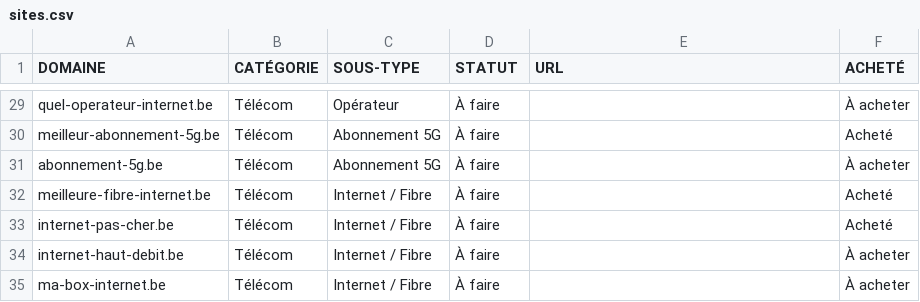
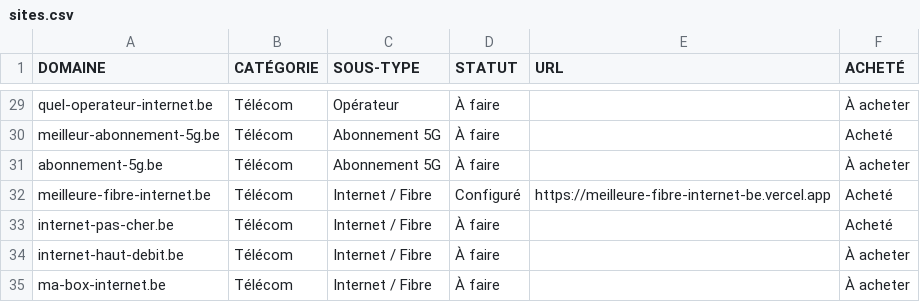
Before and after one commit to emd-project/emd-methodo, a CSV file: pipeline/sites.csv, drawn as a sheet; only a part is shown, gaps mark what is left out.

Commit message:
chore(pipeline): meilleure-fibre-internet.be → Configuré

```diff
--- a/pipeline/sites.csv
+++ b/pipeline/sites.csv
@@ -31,3 +31,3 @@ meilleur-abonnement-5g.be,Télécom,Abonnement 5G,À faire,,Acheté
 abonnement-5g.be,Télécom,Abonnement 5G,À faire,,À acheter
-meilleure-fibre-internet.be,Télécom,Internet / Fibre,À faire,,Acheté
+meilleure-fibre-internet.be,Télécom,Internet / Fibre,Configuré,https://meilleure-fibre-internet-be.vercel.app,Acheté
 internet-pas-cher.be,Télécom,Internet / Fibre,À faire,,Acheté
```
